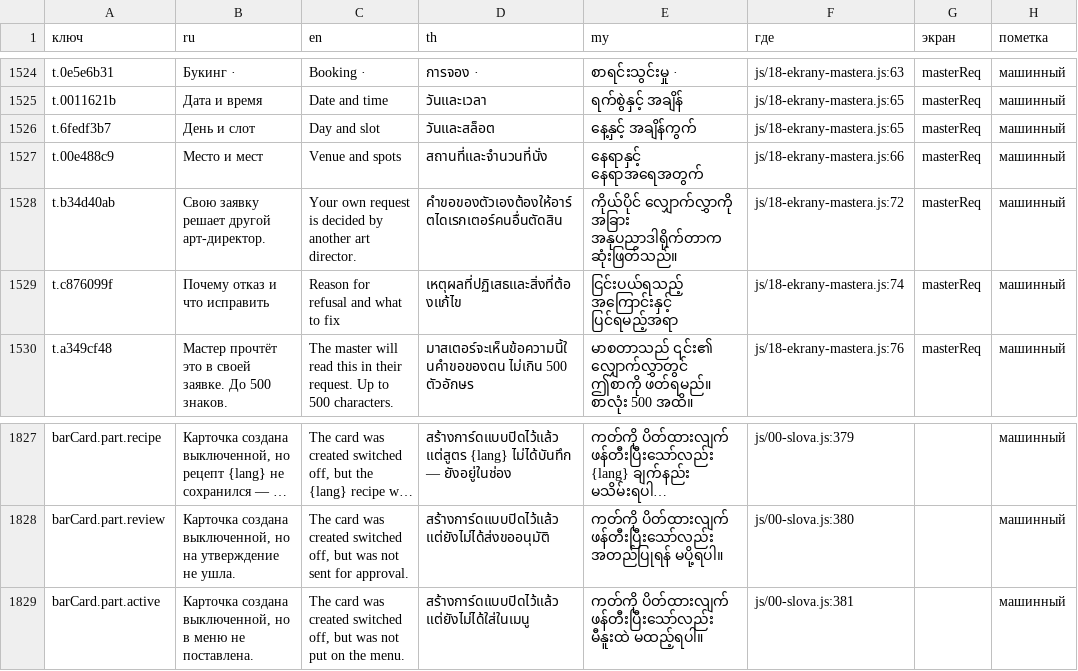
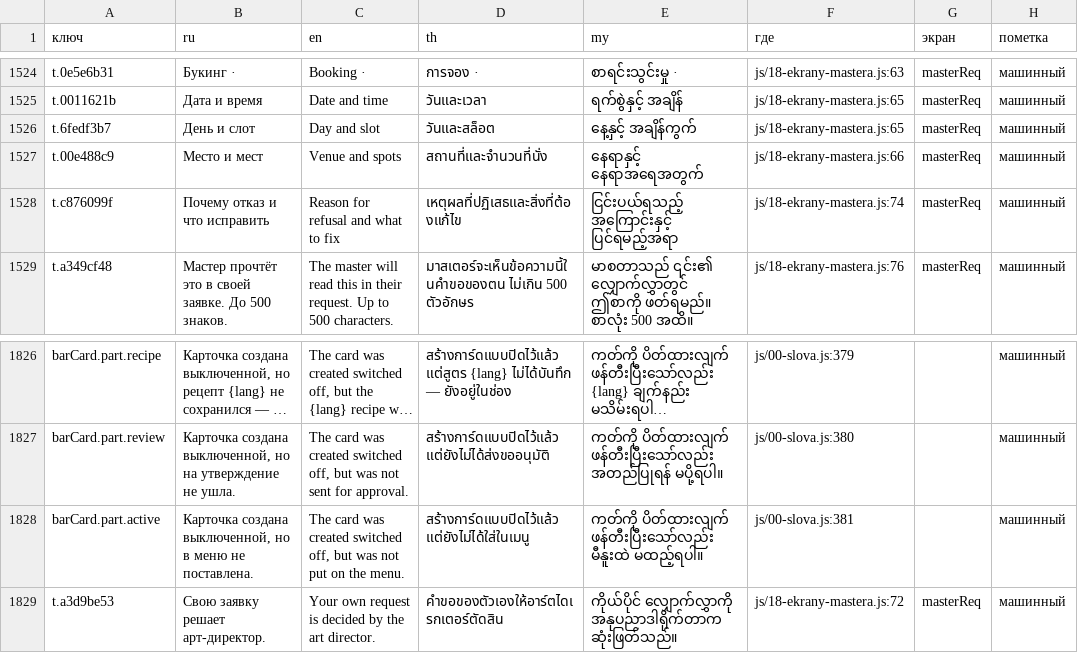
Before and after one commit to anatoly9837-lab/cafe13-miniapp, a TSV file: texts/perevody.tsv, drawn as a sheet; only a part is shown, gaps mark what is left out; long unchanged cells end in …; removed rows and columns are numbered as before the commit, all else as after; the diff names each change by its address in the sheet, - before the commit and + after, or states it on an @@ line.

Commit message:
perevody: строка «Свою заявку решает арт-директор.» вместо прежней «…другой арт-директор.» (ворота, шаг 19)

```diff
--- a/texts/perevody.tsv
+++ b/texts/perevody.tsv
-row 1528: t.b34d40ab | Свою заявку решает другой арт-директор. | Your own request is decided by another art director. | คำขอของตัวเองต้องให้อาร์ตไดเรกเตอร์คนอื่นตัดสิน | ကိုယ်ပိုင် လျှောက်လွှာကို အခြား အနုပညာဒါရိုက်တာက ဆုံးဖြတ်သည်။ | js/18-ekrany-mastera.js:72 | masterReq | машинный
+row 1829: t.a3d9be53 | Свою заявку решает арт-директор. | Your own request is decided by the art director. | คำขอของตัวเองให้อาร์ตไดเรกเตอร์ตัดสิน | ကိုယ်ပိုင် လျှောက်လွှာကို အနုပညာဒါရိုက်တာက ဆုံးဖြတ်သည်။ | js/18-ekrany-mastera.js:72 | masterReq | машинный
```
